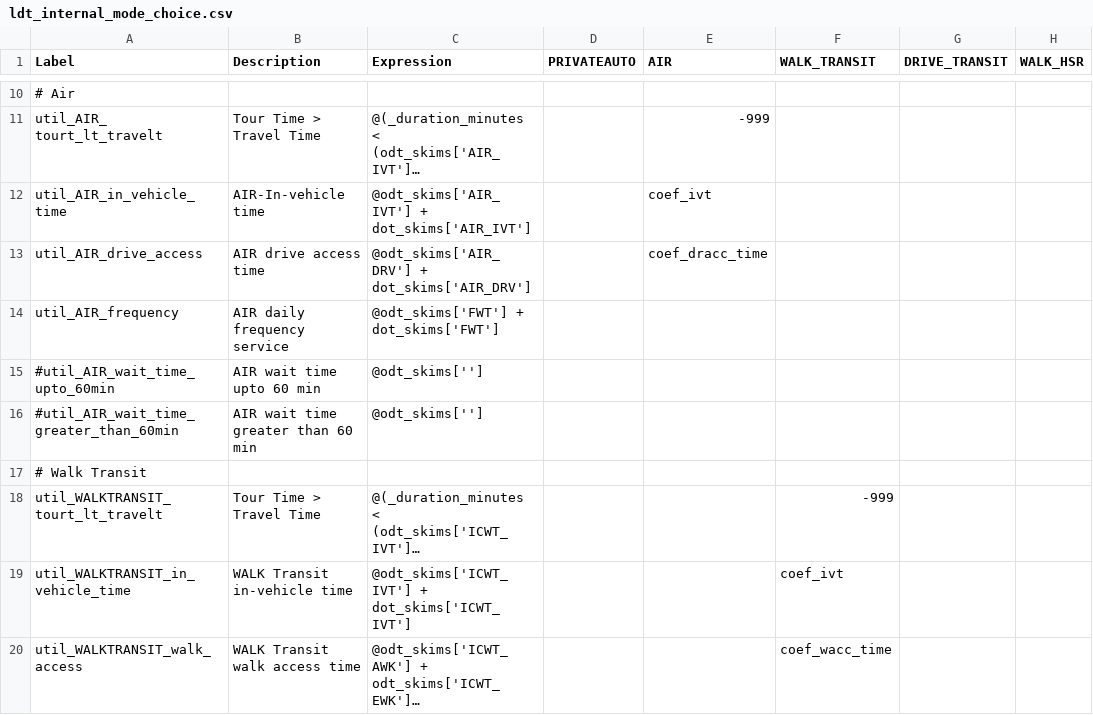
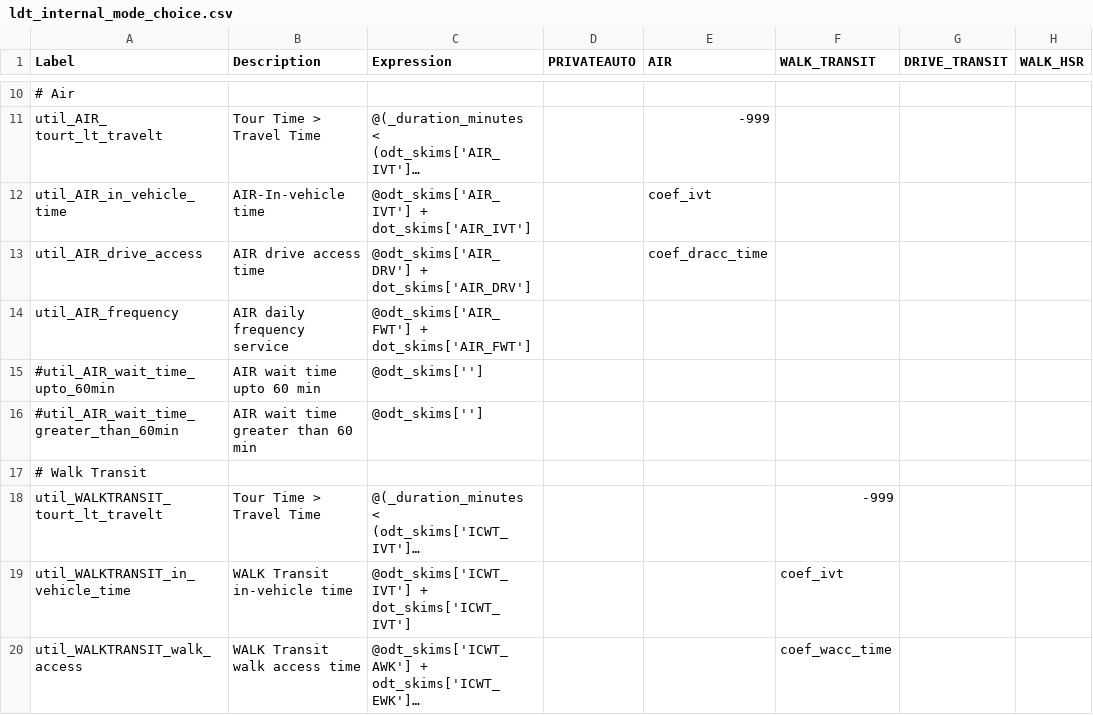
Before and after one commit to SANDAG/activitysim-cvm, a CSV file: activitysim/examples/prototype_odot_ldt/configs/ldt_internal_mode_choice.csv, drawn as a sheet; only a part is shown, gaps mark what is left out; long unchanged cells end in …; the diff names each change by its address in the sheet, - before the commit and + after, or states it on an @@ line.

```diff
--- a/activitysim/examples/prototype_odot_ldt/configs/ldt_internal_mode_choice.csv
+++ b/activitysim/examples/prototype_odot_ldt/configs/ldt_internal_mode_choice.csv
-C14 (Expression): @odt_skims['FWT'] + dot_skims['FWT']
+C14 (Expression): @odt_skims['AIR_FWT'] + dot_skims['AIR_FWT']
```
Also changed, not shown: 9 other files.
